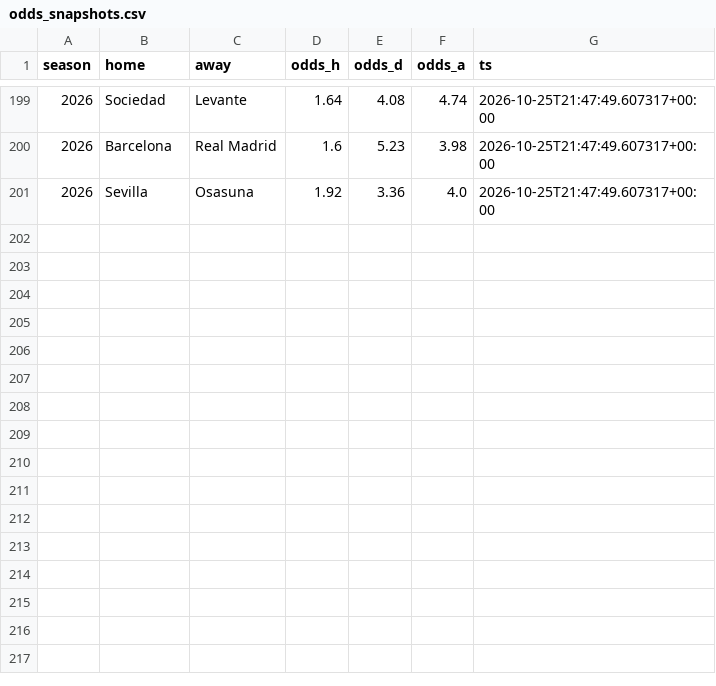
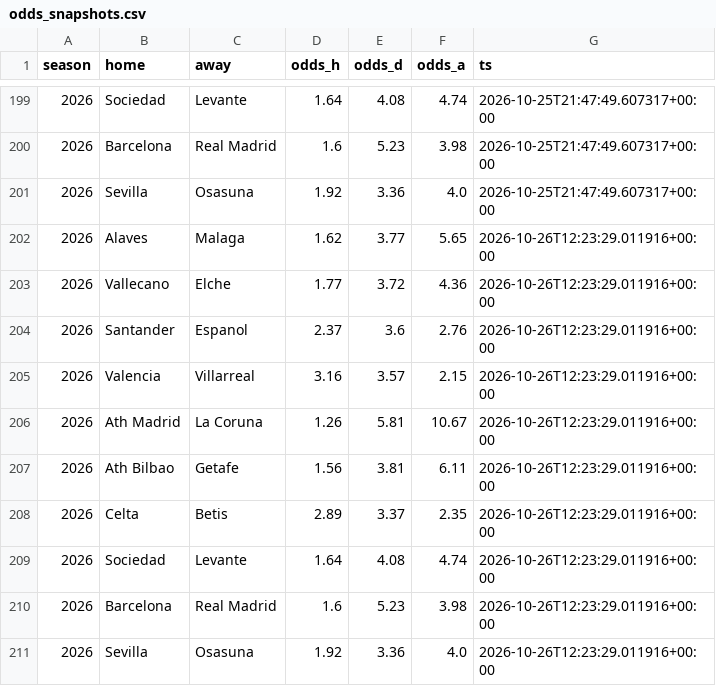
Before and after one commit to SergioMS02/laliga-predictor, a CSV file: data/processed/odds_snapshots.csv, drawn as a sheet; only a part is shown, gaps mark what is left out.

```diff
--- a/data/processed/odds_snapshots.csv
+++ b/data/processed/odds_snapshots.csv
@@ -201 +201,11 @@ season,home,away,odds_h,odds_d,odds_a,ts
 2026,Sevilla,Osasuna,1.92,3.36,4.0,2026-10-25T21:47:49.607317+00:00
+2026,Alaves,Malaga,1.62,3.77,5.65,2026-10-26T12:23:29.011916+00:00
+2026,Vallecano,Elche,1.77,3.72,4.36,2026-10-26T12:23:29.011916+00:00
+2026,Santander,Espanol,2.37,3.6,2.76,2026-10-26T12:23:29.011916+00:00
+2026,Valencia,Villarreal,3.16,3.57,2.15,2026-10-26T12:23:29.011916+00:00
+2026,Ath Madrid,La Coruna,1.26,5.81,10.67,2026-10-26T12:23:29.011916+00:00
+2026,Ath Bilbao,Getafe,1.56,3.81,6.11,2026-10-26T12:23:29.011916+00:00
+2026,Celta,Betis,2.89,3.37,2.35,2026-10-26T12:23:29.011916+00:00
+2026,Sociedad,Levante,1.64,4.08,4.74,2026-10-26T12:23:29.011916+00:00
+2026,Barcelona,Real Madrid,1.6,5.23,3.98,2026-10-26T12:23:29.011916+00:00
+2026,Sevilla,Osasuna,1.92,3.36,4.0,2026-10-26T12:23:29.011916+00:00
```
Also changed, not shown: data/raw/events_esp.1_2026.csv, predictions/bets.csv, 36 other files.
